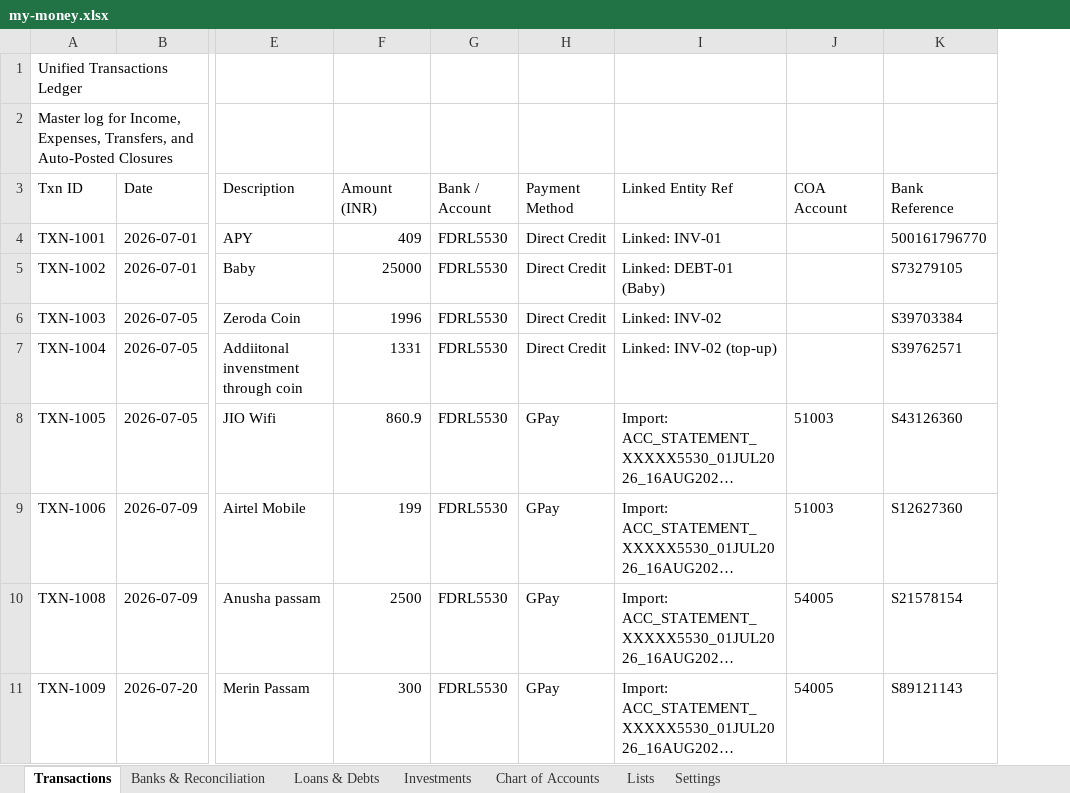
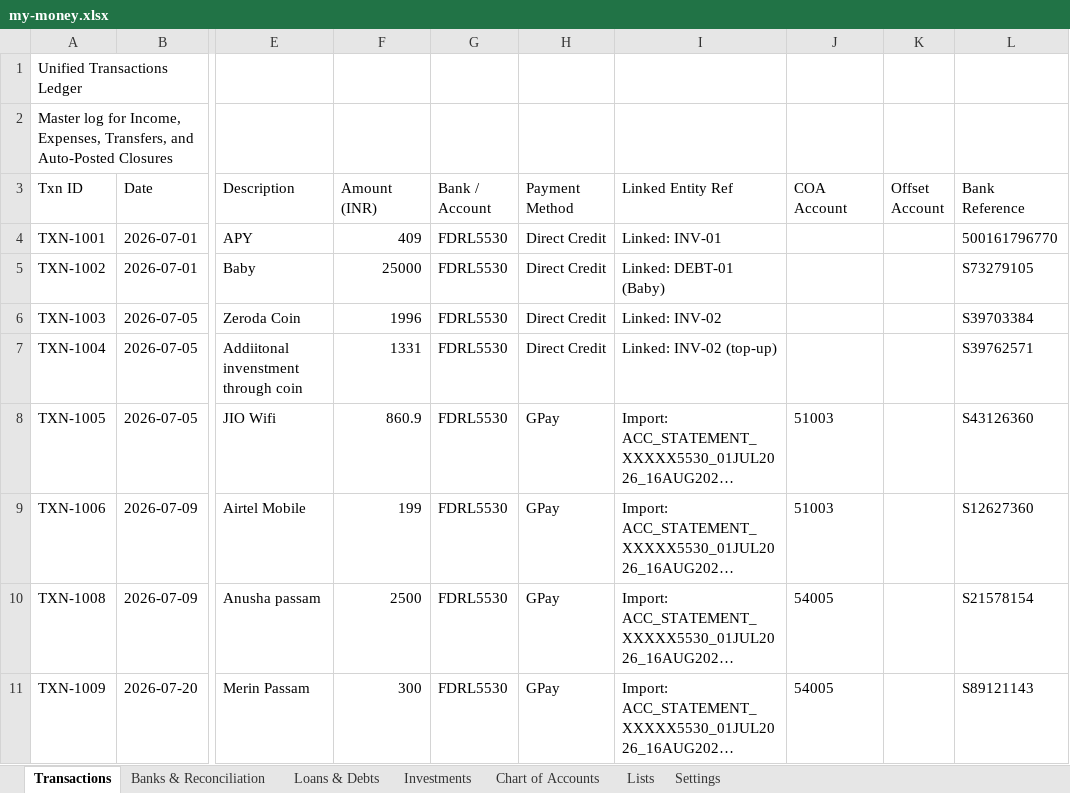
Before and after one commit to SanjoPoly/MyLedger, an Excel workbook: my-money.xlsx, sheet Transactions, drawn as a sheet; only a part is shown, gaps mark what is left out; long unchanged cells end in …; values as stored, in another font and other column widths than the file's, no borders; the diff names each change by its address in the sheet, - before the commit and + after, or states it on an @@ line.

```diff
--- a/my-money.xlsx (sheet Transactions)
+++ b/my-money.xlsx (sheet Transactions)
+column K (Offset Account), empty
```
Also changed, not shown: sheet Chart of Accounts.
